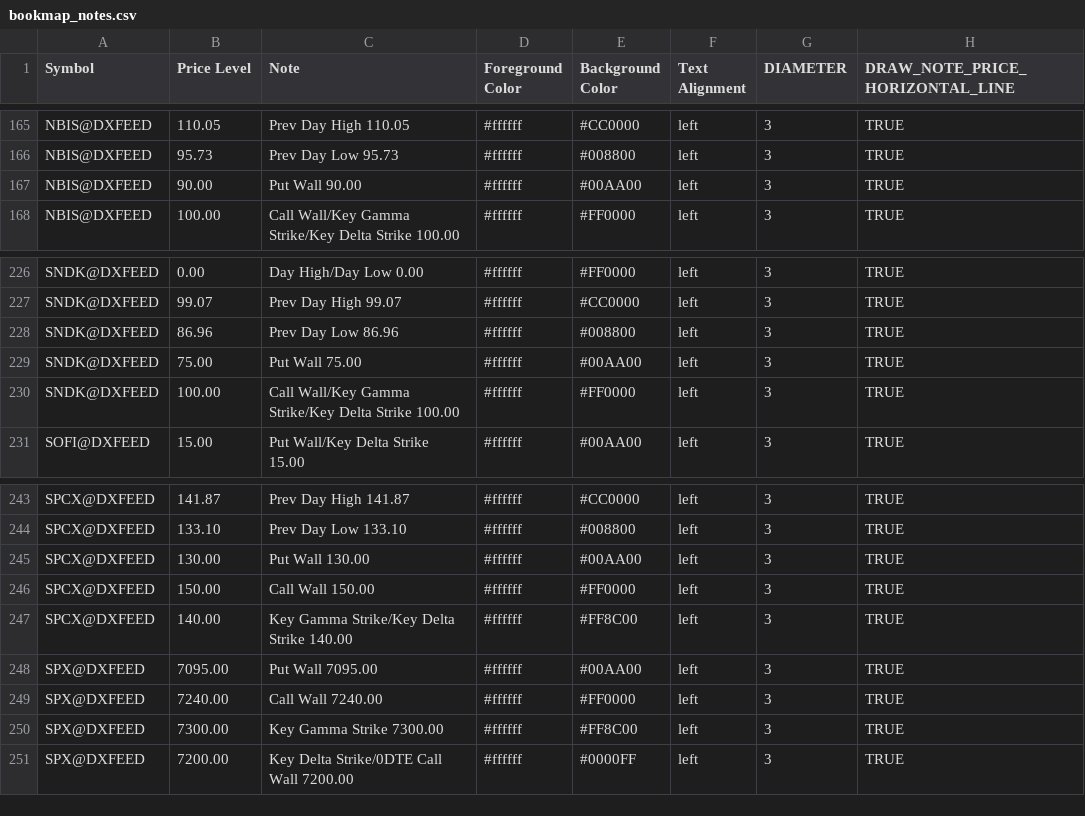
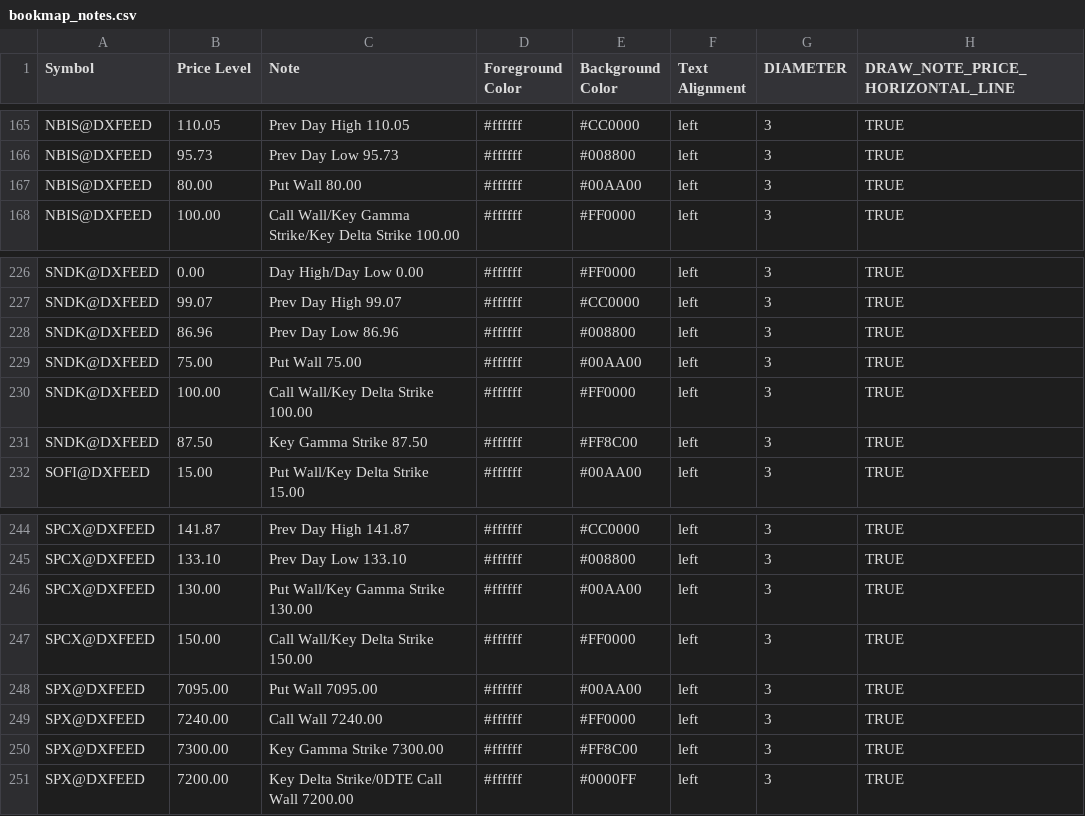
Before and after one commit to marciogmorales/toolbox, a CSV file: bookmap_notes.csv, drawn as a sheet; only a part is shown, gaps mark what is left out.

Commit message:
chore: update bookmap notes (2026-11-24T14:12:29.357Z)

```diff
--- a/bookmap_notes.csv
+++ b/bookmap_notes.csv
@@ -166,3 +166,3 @@ NBIS@DXFEED,110.05,Prev Day High 110.05,#ffffff,#CC0000,left,3,TRUE
 NBIS@DXFEED,95.73,Prev Day Low 95.73,#ffffff,#008800,left,3,TRUE
-NBIS@DXFEED,90.00,Put Wall 90.00,#ffffff,#00AA00,left,3,TRUE
+NBIS@DXFEED,80.00,Put Wall 80.00,#ffffff,#00AA00,left,3,TRUE
 NBIS@DXFEED,100.00,Call Wall/Key Gamma Strike/Key Delta Strike 100.00,#ffffff,#FF0000,left,3,TRUE
@@ -229,3 +229,4 @@ SNDK@DXFEED,86.96,Prev Day Low 86.96,#ffffff,#008800,left,3,TRUE
 SNDK@DXFEED,75.00,Put Wall 75.00,#ffffff,#00AA00,left,3,TRUE
-SNDK@DXFEED,100.00,Call Wall/Key Gamma Strike/Key Delta Strike 100.00,#ffffff,#FF0000,left,3,TRUE
+SNDK@DXFEED,100.00,Call Wall/Key Delta Strike 100.00,#ffffff,#FF0000,left,3,TRUE
+SNDK@DXFEED,87.50,Key Gamma Strike 87.50,#ffffff,#FF8C00,left,3,TRUE
 SOFI@DXFEED,15.00,Put Wall/Key Delta Strike 15.00,#ffffff,#00AA00,left,3,TRUE
@@ -244,5 +245,4 @@ SPCX@DXFEED,141.87,Prev Day High 141.87,#ffffff,#CC0000,left,3,TRUE
 SPCX@DXFEED,133.10,Prev Day Low 133.10,#ffffff,#008800,left,3,TRUE
-SPCX@DXFEED,130.00,Put Wall 130.00,#ffffff,#00AA00,left,3,TRUE
-SPCX@DXFEED,150.00,Call Wall 150.00,#ffffff,#FF0000,left,3,TRUE
-SPCX@DXFEED,140.00,Key Gamma Strike/Key Delta Strike 140.00,#ffffff,#FF8C00,left,3,TRUE
+SPCX@DXFEED,130.00,Put Wall/Key Gamma Strike 130.00,#ffffff,#00AA00,left,3,TRUE
+SPCX@DXFEED,150.00,Call Wall/Key Delta Strike 150.00,#ffffff,#FF0000,left,3,TRUE
 SPX@DXFEED,7095.00,Put Wall 7095.00,#ffffff,#00AA00,left,3,TRUE
```
